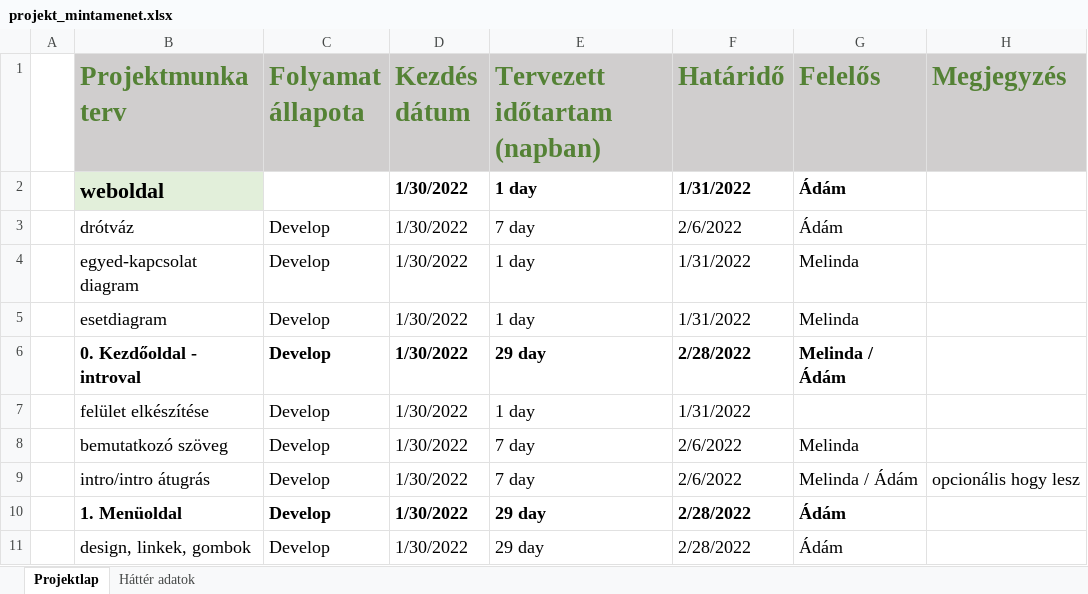
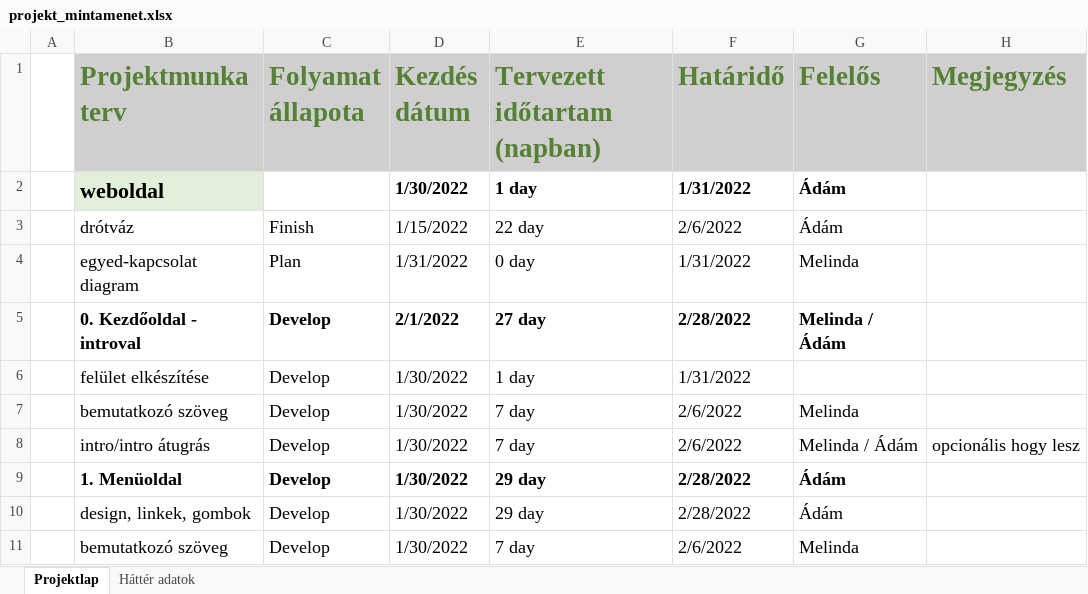
Before and after one commit to naszvetter/vizsgamunka, an Excel workbook: projekt_mintamenet.xlsx, sheet Projektlap, drawn as a sheet; only a part is shown; the shorter side is filled out with more unchanged rows; values as stored, in another font and other column widths than the file's, no borders; removed rows and columns are numbered as before the commit, all else as after; the diff names each change by its address in the sheet, - before the commit and + after, or states it on an @@ line.

Commit message:
próba

```diff
--- a/projekt_mintamenet.xlsx (sheet Projektlap)
+++ b/projekt_mintamenet.xlsx (sheet Projektlap)
-C3 (Folyamat állapota): Develop
+C3 (Folyamat állapota): Finish
-D3 (Kezdés dátum): 1/30/2022
+D3 (Kezdés dátum): 1/15/2022
-E3 (Tervezett időtartam (napban)): 7 day
+E3 (Tervezett időtartam (napban)): 22 day
-C4 (Folyamat állapota): Develop
+C4 (Folyamat állapota): Plan
-D4 (Kezdés dátum): 1/30/2022
+D4 (Kezdés dátum): 1/31/2022
-E4 (Tervezett időtartam (napban)): 1 day
+E4 (Tervezett időtartam (napban)): 0 day
-row 5:  | esetdiagram | Develop | 1/30/2022 | 1 day | 1/31/2022 | Melinda
-D5 (Kezdés dátum): 1/30/2022
+D5 (Kezdés dátum): 2/1/2022
-E5 (Tervezett időtartam (napban)): 29 day
+E5 (Tervezett időtartam (napban)): 27 day
```
